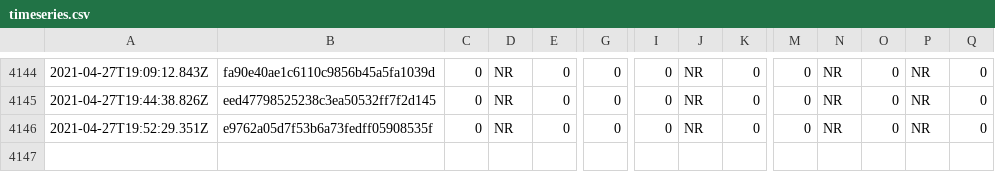
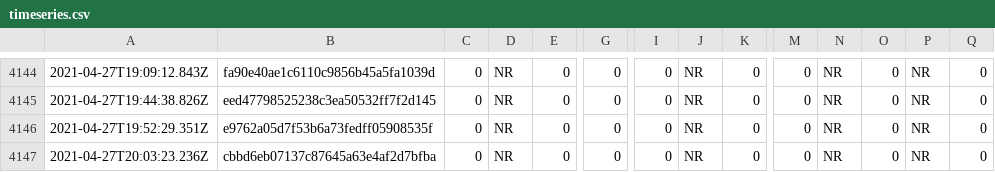
Before and after one commit to afischer/nyc-covid-wait-times, a CSV file: data/timeseries.csv, drawn as a sheet; only a part is shown, gaps mark what is left out; rows hold the shown columns only; the diff names each change by its address in the sheet, - before the commit and + after, or states it on an @@ line.

```diff
--- a/data/timeseries.csv
+++ b/data/timeseries.csv
+row 4147: 2021-04-27T20:03:23.236Z | cbbd6eb07137c87645a63e4af2d7bfba | 0 | NR | 0 | 0 | 0 | NR | 0 | 0 | NR | 0 | NR | 0
```
Also changed, not shown: 1 other file.
